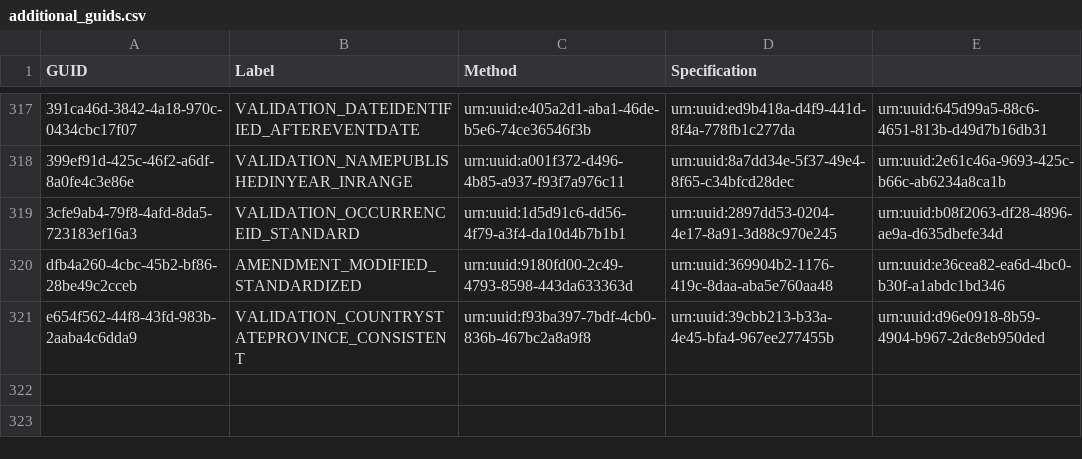
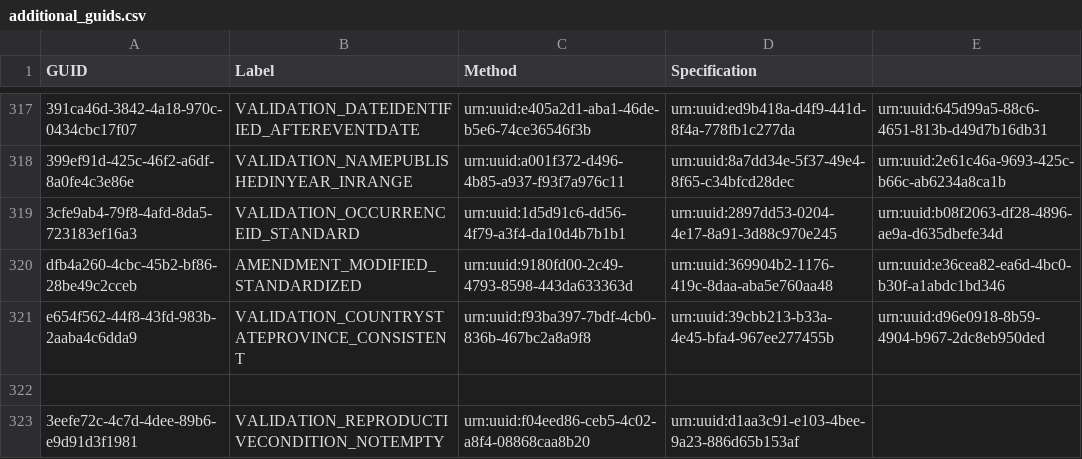
Before and after one commit to FilteredPush/rec_occur_qc, a CSV file: generation/additional_guids.csv, drawn as a sheet; only a part is shown, gaps mark what is left out.

```diff
--- a/generation/additional_guids.csv
+++ b/generation/additional_guids.csv
@@ -321 +321,3 @@
 "e654f562-44f8-43fd-983b-2aaba4c6dda9","VALIDATION_COUNTRYSTATEPROVINCE_CONSISTENT","urn:uuid:f93ba397-7bdf-4cb0-836b-467bc2a8a9f8","urn:uuid:39cbb213-b33a-4e45-bfa4-967ee277455b","urn:uuid:d96e0918-8b59-4904-b967-2dc8eb950ded"
+
+"3eefe72c-4c7d-4dee-89b6-e9d91d3f1981","VALIDATION_REPRODUCTIVECONDITION_NOTEMPTY","urn:uuid:f04eed86-ceb5-4c02-a8f4-08868caa8b20","urn:uuid:d1aa3c91-e103-4bee-9a23-886d65b153af",""
```
Also changed, not shown: generation/metadata_tests.csv, 1 other file.
